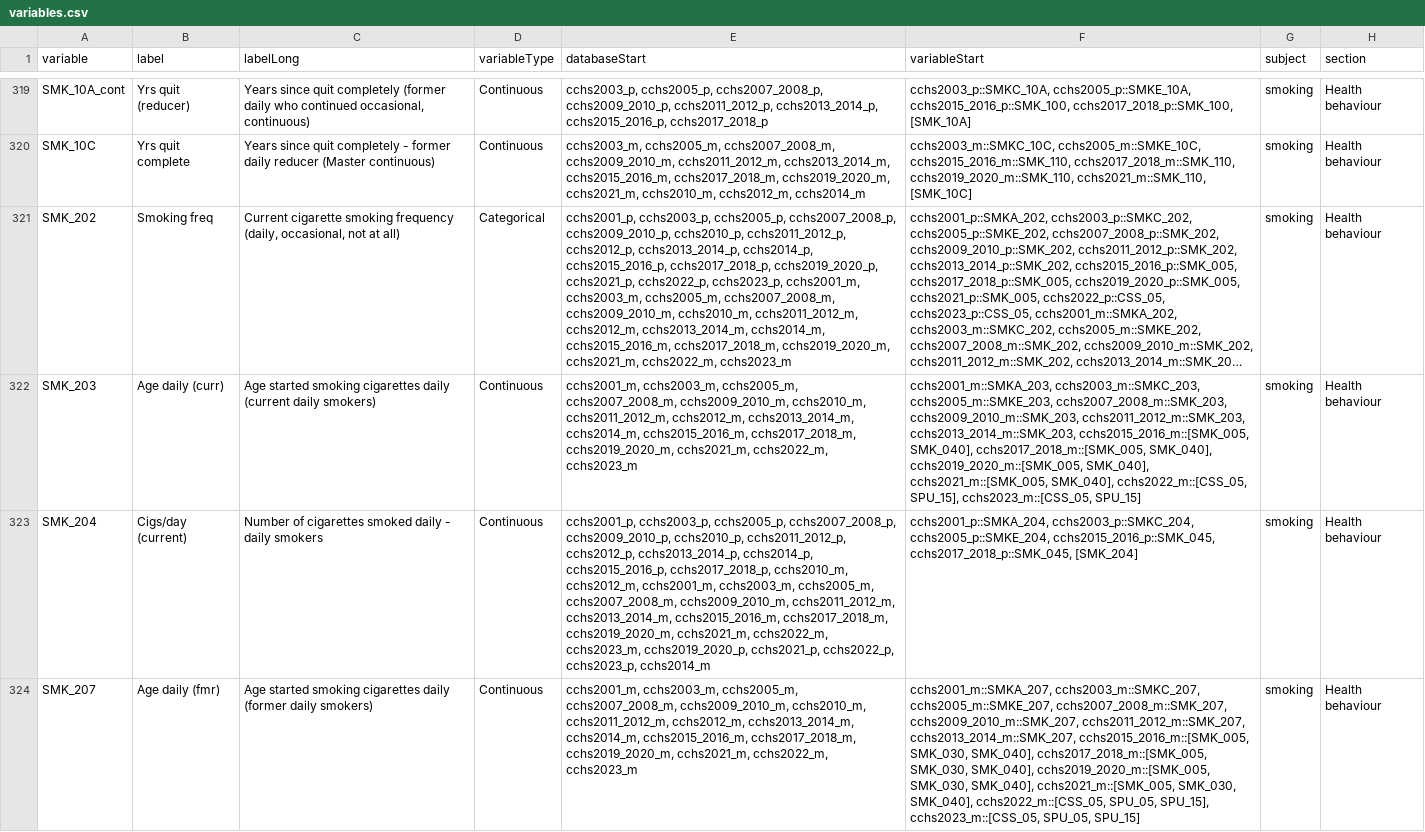
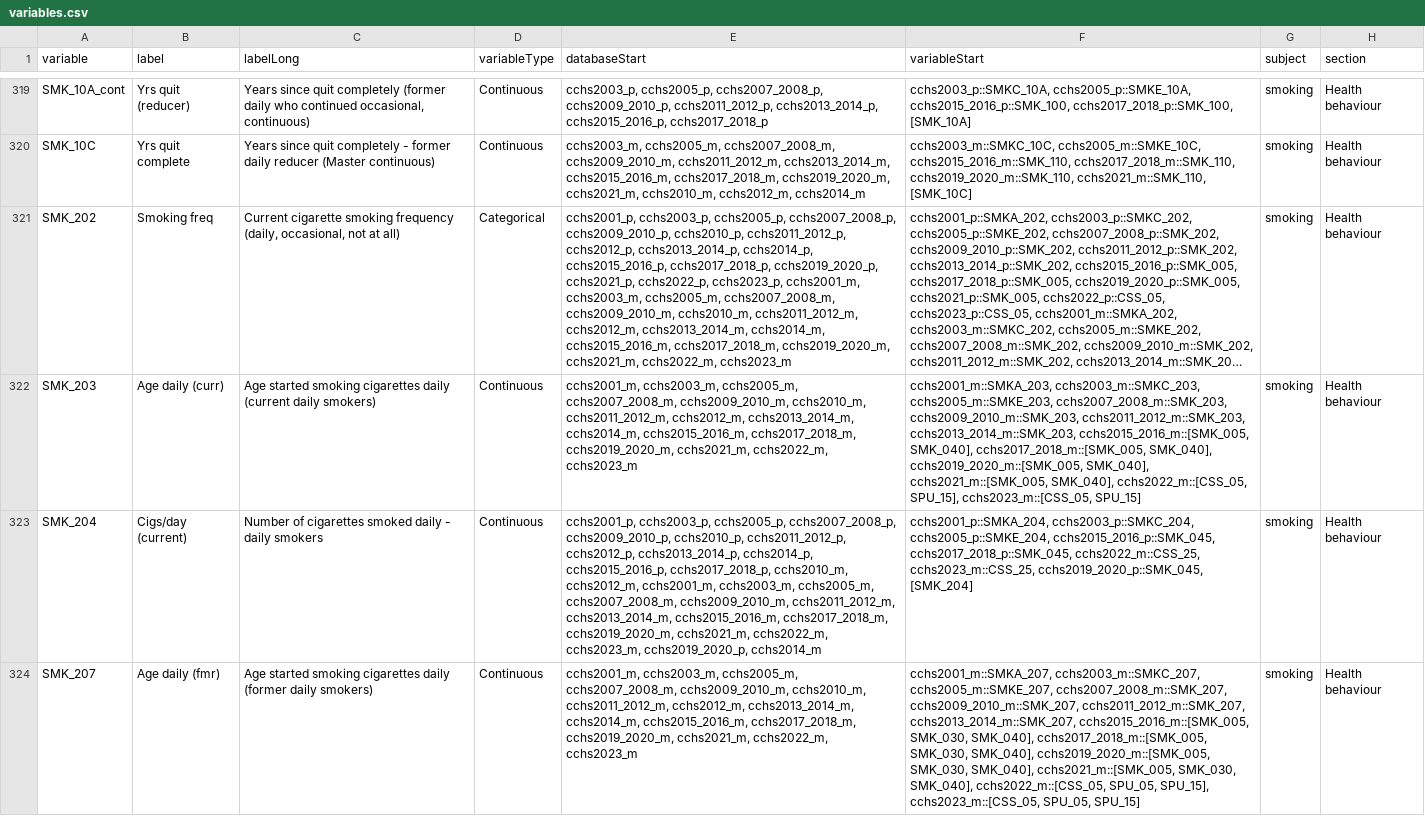
Before and after one commit to Big-Life-Lab/cchsflow, a CSV file: inst/extdata/variables.csv, drawn as a sheet; only a part is shown, gaps mark what is left out; long unchanged cells end in …; the diff covers the shown part only; the diff names each change by its address in the sheet, - before the commit and + after, or states it on an @@ line.

Commit message:
fix(smoking): Correct database coverage for SMK_204, SMK_208, and pack_years_der
SMK_204/SMK_208:
- Remove cchs2021_p (no standalone 2021 PUMF — combined with 2022)
- Remove cchs2022_p, cchs2023_p (no standalone PUMF for these cycles)
- Add explicit cchs2022_m::CSS_25, cchs2023_m::CSS_25 mappings (2022 module restructure)
- Add explicit cchs2022_m::SPU_20, cchs2023_m::SPU_20 mappings
- Add explicit cchs2019_2020_p::SMK_045, cchs2019_2020_p::SMK_075 (source var != harmonized name)

pack_years_der:
- Split DerivedVar rows by database type: PUMF rows use DHHGAGE_cont, Master rows use DHH_AGE
- Remove cchs2021_p, cchs2022_p, cchs2023_p from PUMF rows

```diff
--- a/inst/extdata/variables.csv
+++ b/inst/extdata/variables.csv
-E323 (databaseStart): …cchs2023_m, cchs2019_2020_p, cchs2021_p, cchs2022_p, cchs2023_p, cchs2014_m
+E323 (databaseStart): …cchs2023_m, cchs2019_2020_p, cchs2014_m
-F323 (variableStart): …cchs2015_2016_p::SMK_045, cchs2017_2018_p::SMK_045, [SMK_204]
+F323 (variableStart): …cchs2015_2016_p::SMK_045, cchs2017_2018_p::SMK_045, cchs2022_m::CSS_25, cchs2023_m::CSS_25, cchs2019_2020_p::SMK_045, [SMK_204]
```
Also changed, not shown: 3 edited cells elsewhere in this file, 2 other files.
